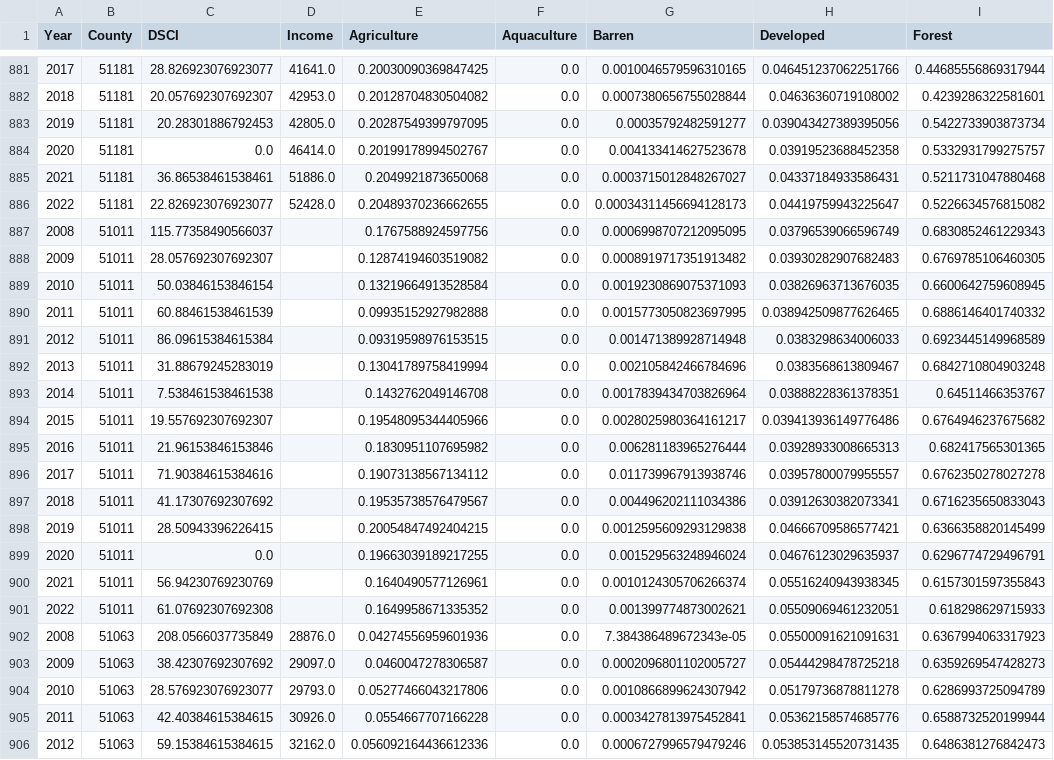
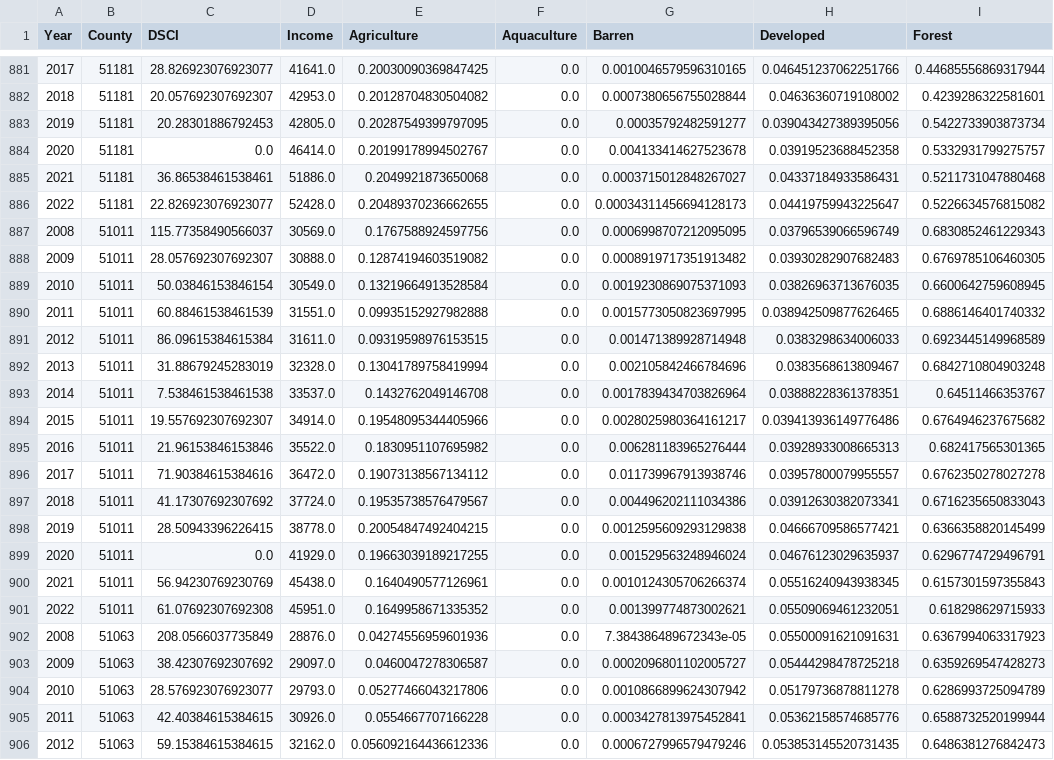
Before and after one commit to hrnur/uvaeicapstone, a CSV file: individual-datasets/all-county-data-no-tmpprecip.csv, drawn as a sheet; only a part is shown, gaps mark what is left out; the diff covers the shown part only; the diff names each change by its address in the sheet, - before the commit and + after, or states it on an @@ line.

```diff
--- a/individual-datasets/all-county-data-no-tmpprecip.csv
+++ b/individual-datasets/all-county-data-no-tmpprecip.csv
-D887 (Income): (empty)
+D887 (Income): 30569.0
-D888 (Income): (empty)
+D888 (Income): 30888.0
-D889 (Income): (empty)
+D889 (Income): 30549.0
-D890 (Income): (empty)
+D890 (Income): 31551.0
-D891 (Income): (empty)
+D891 (Income): 31611.0
-D892 (Income): (empty)
+D892 (Income): 32328.0
-D893 (Income): (empty)
+D893 (Income): 33537.0
-D894 (Income): (empty)
+D894 (Income): 34914.0
-D895 (Income): (empty)
+D895 (Income): 35522.0
-D896 (Income): (empty)
+D896 (Income): 36472.0
-D897 (Income): (empty)
+D897 (Income): 37724.0
-D898 (Income): (empty)
+D898 (Income): 38778.0
-D899 (Income): (empty)
+D899 (Income): 41929.0
-D900 (Income): (empty)
+D900 (Income): 45438.0
-D901 (Income): (empty)
+D901 (Income): 45951.0
```
Also changed, not shown: 90 edited cells elsewhere in this file, 3 other files.
